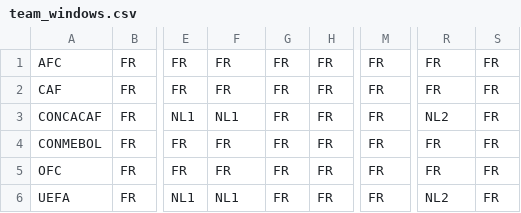
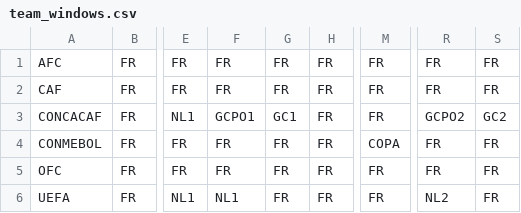
Before and after one commit to nairrrahul/club-manager, a CSV file: src/engine/data/team_windows.csv, drawn as a sheet; only a part is shown, gaps mark what is left out; the diff names each change by its address in the sheet, - before the commit and + after, or states it on an @@ line.

Commit message:
copa america and gold cup

```diff
--- a/src/engine/data/team_windows.csv
+++ b/src/engine/data/team_windows.csv
-F3: NL1
+F3: GCPO1
-G3: FR
+G3: GC1
-R3: NL2
+R3: GCPO2
-S3: FR
+S3: GC2
-M4: FR
+M4: COPA
```
Also changed, not shown: 19 other files.
